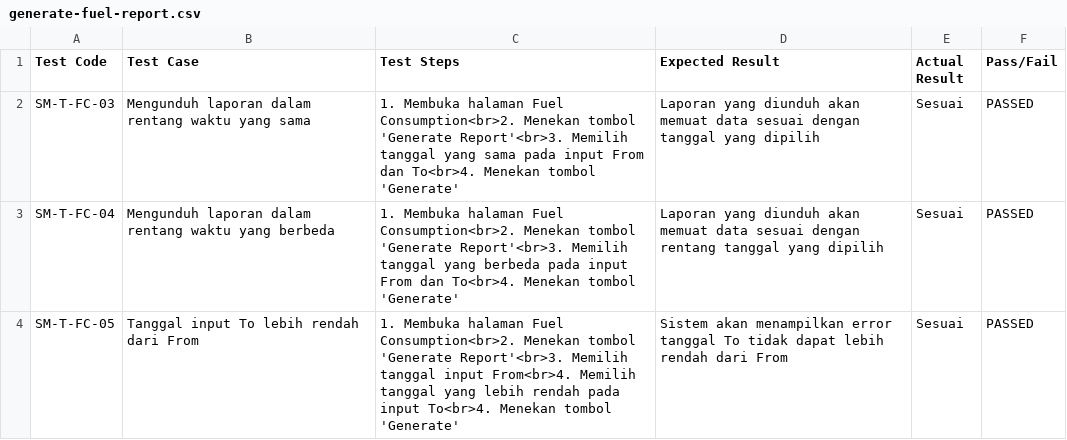
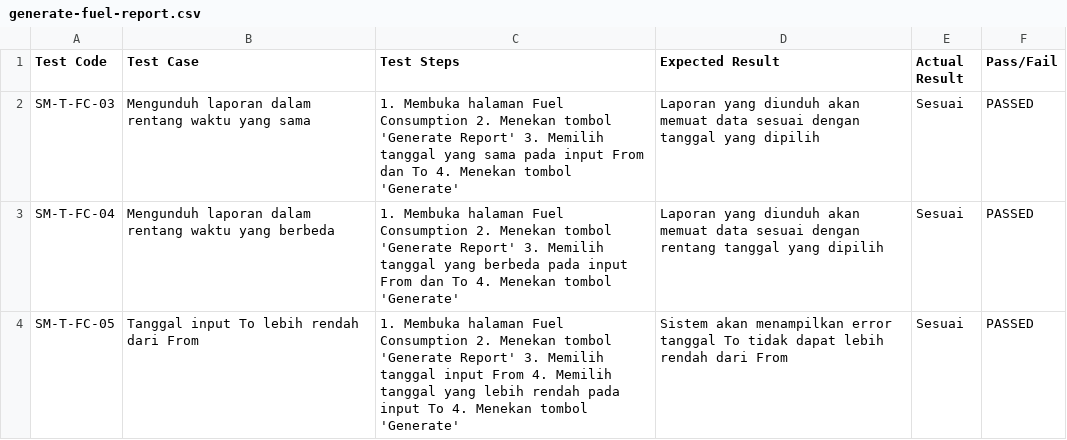
Before and after one commit to hdmonster/tugas-akhir, a CSV file: tables/hasil/iterations/4/blackbox/generate-fuel-report.csv, drawn as a sheet.

```diff
--- a/tables/hasil/iterations/4/blackbox/generate-fuel-report.csv
+++ b/tables/hasil/iterations/4/blackbox/generate-fuel-report.csv
@@ -1,4 +1,4 @@
 Test Code  , Test Case, Test Steps, Expected Result , Actual Result , Pass/Fail
-SM-T-FC-03 , Mengunduh laporan dalam rentang waktu yang sama, 1. Membuka halaman Fuel Consumption<br>2. Menekan tombol 'Generate Report'<br>3. Memilih tanggal yang sama pada input From dan To<br>4. Menekan tombol 'Generate', Laporan yang diunduh akan memuat data sesuai dengan tanggal yang dipilih, Sesuai, PASSED
-SM-T-FC-04 , Mengunduh laporan dalam rentang waktu yang berbeda , 1. Membuka halaman Fuel Consumption<br>2. Menekan tombol 'Generate Report'<br>3. Memilih tanggal yang berbeda pada input From dan To<br>4. Menekan tombol 'Generate', Laporan yang diunduh akan memuat data sesuai dengan rentang tanggal yang dipilih , Sesuai, PASSED
-SM-T-FC-05, Tanggal input To lebih rendah dari From, 1. Membuka halaman Fuel Consumption<br>2. Menekan tombol 'Generate Report'<br>3. Memilih tanggal input From<br>4. Memilih tanggal yang lebih rendah pada input To<br>4. Menekan tombol 'Generate' , Sistem akan menampilkan error tanggal To tidak dapat lebih rendah dari From, Sesuai, PASSED
+SM-T-FC-03 , Mengunduh laporan dalam rentang waktu yang sama, 1. Membuka halaman Fuel Consumption 2. Menekan tombol 'Generate Report' 3. Memilih tanggal yang sama pada input From dan To 4. Menekan tombol 'Generate', Laporan yang diunduh akan memuat data sesuai dengan tanggal yang dipilih, Sesuai, PASSED
+SM-T-FC-04 , Mengunduh laporan dalam rentang waktu yang berbeda , 1. Membuka halaman Fuel Consumption 2. Menekan tombol 'Generate Report' 3. Memilih tanggal yang berbeda pada input From dan To 4. Menekan tombol 'Generate', Laporan yang diunduh akan memuat data sesuai dengan rentang tanggal yang dipilih , Sesuai, PASSED
+SM-T-FC-05, Tanggal input To lebih rendah dari From, 1. Membuka halaman Fuel Consumption 2. Menekan tombol 'Generate Report' 3. Memilih tanggal input From 4. Memilih tanggal yang lebih rendah pada input To 4. Menekan tombol 'Generate' , Sistem akan menampilkan error tanggal To tidak dapat lebih rendah dari From, Sesuai, PASSED
```
Also changed, not shown: tables/hasil/iterations/3/blackbox/autentikasi.csv, tables/hasil/iterations/3/blackbox/user.csv, 6 other files.
